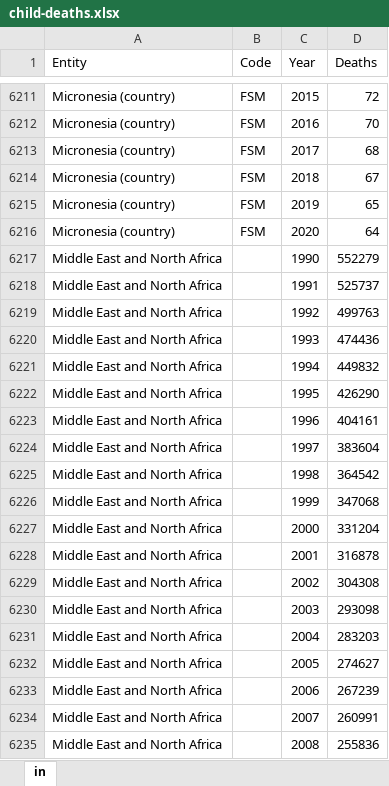
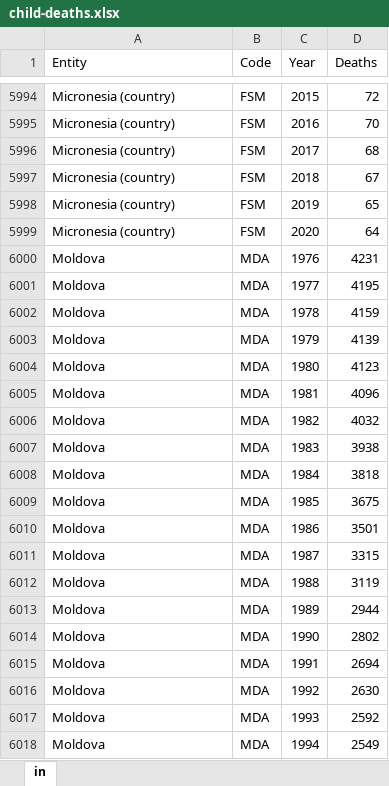
Before and after one commit to devonfw-forge/python-data-driven-decisions, an Excel workbook: data/child-deaths.xlsx, sheet in, drawn as a sheet; only a part is shown, gaps mark what is left out; the shorter side is filled out with more unchanged rows; values as stored, in another font and other column widths than the file's, no borders; the diff covers the shown part only; the diff names each change by its address in the sheet, - before the commit and + after, or states it on an @@ line.

```diff
--- a/data/child-deaths.xlsx (sheet in)
+++ b/data/child-deaths.xlsx (sheet in)
-row 6217: Middle East and North Africa |  | 1990 | 552279
-row 6218: Middle East and North Africa |  | 1991 | 525737
-row 6219: Middle East and North Africa |  | 1992 | 499763
-row 6220: Middle East and North Africa |  | 1993 | 474436
-row 6221: Middle East and North Africa |  | 1994 | 449832
-row 6222: Middle East and North Africa |  | 1995 | 426290
-row 6223: Middle East and North Africa |  | 1996 | 404161
-row 6224: Middle East and North Africa |  | 1997 | 383604
-row 6225: Middle East and North Africa |  | 1998 | 364542
-row 6226: Middle East and North Africa |  | 1999 | 347068
-row 6227: Middle East and North Africa |  | 2000 | 331204
-row 6228: Middle East and North Africa |  | 2001 | 316878
-row 6229: Middle East and North Africa |  | 2002 | 304308
-row 6230: Middle East and North Africa |  | 2003 | 293098
-row 6231: Middle East and North Africa |  | 2004 | 283203
-row 6232: Middle East and North Africa |  | 2005 | 274627
-row 6233: Middle East and North Africa |  | 2006 | 267239
-row 6234: Middle East and North Africa |  | 2007 | 260991
-row 6235: Middle East and North Africa |  | 2008 | 255836
```
Also changed, not shown: 384 removed rows elsewhere in this sheet, data/fertility.xlsx, 20 other files.
